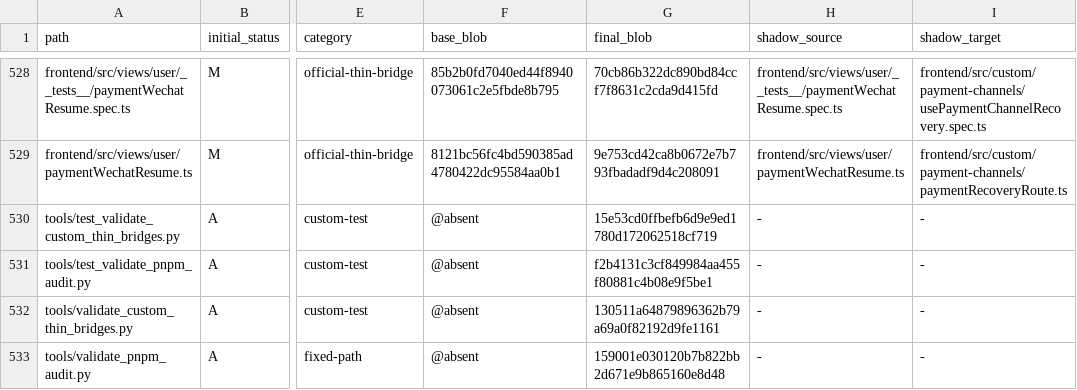
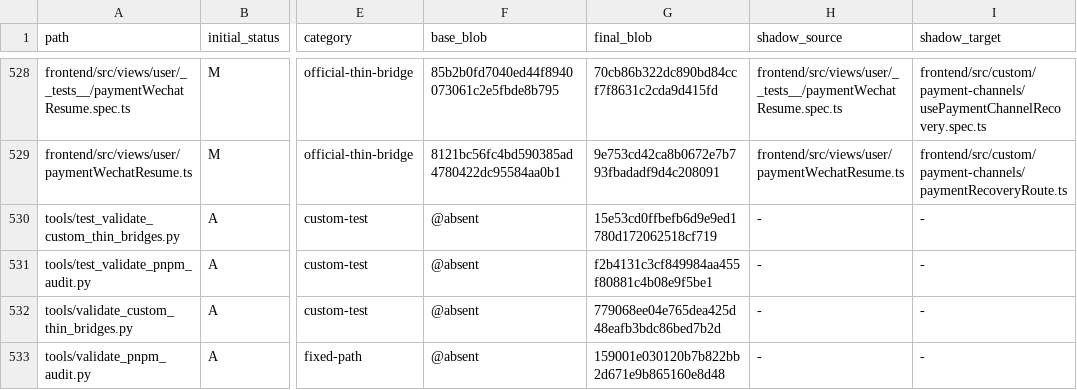
Before and after one commit to o87110/sub2api-custom-public, a TSV file: .github/custom-upstream-delta.tsv, drawn as a sheet; only a part is shown, gaps mark what is left out; the diff names each change by its address in the sheet, - before the commit and + after, or states it on an @@ line.

Commit message:
fix(upgrade): bind scoped validator blob

```diff
--- a/.github/custom-upstream-delta.tsv
+++ b/.github/custom-upstream-delta.tsv
-G532 (final_blob): 130511a64879896362b79a69a0f82192d9fe1161
+G532 (final_blob): 779068ee04e765dea425d48eafb3bdc86bed7b2d
```
